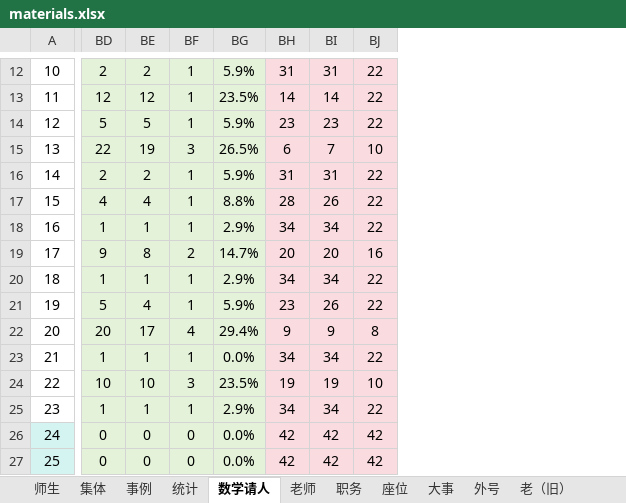
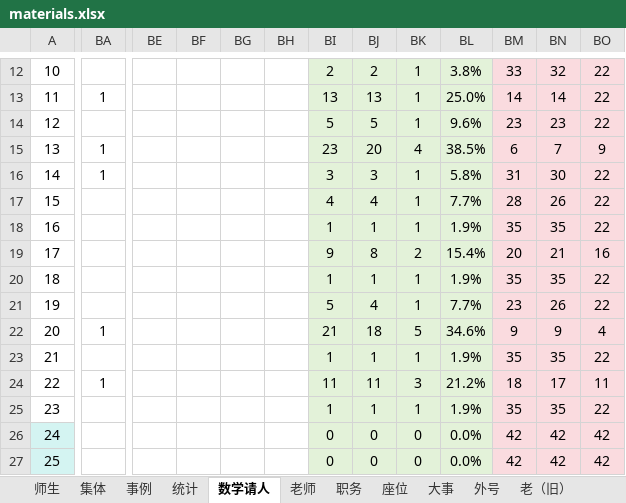
Before and after one commit to dsywy1698/dsywy1698.github.io, an Excel workbook: c/materials.xlsx, sheet 数学请人, drawn as a sheet; only a part is shown, gaps mark what is left out; values as stored, in another font and other column widths than the file's, no borders; conditional formats not drawn; removed rows and columns are numbered as before the commit, all else as after; the diff covers the shown part only; the diff names each change by its address in the sheet, - before the commit and + after, or states it on an @@ line.

```diff
--- a/c/materials.xlsx (sheet 数学请人)
+++ b/c/materials.xlsx (sheet 数学请人)
+column BA, rows 13-24: 1 |  | 1 | 1 |  |  |  |  |  | 1 |  | 1
+column BE, empty
+column BF, empty
+column BG, empty
+column BH, empty
-column BG, rows 12-27: 5.9% | 23.5% | 5.9% | 26.5% | 5.9% | 8.8% | 2.9% | 14.7% | 2.9% | 5.9% | 29.4% | 0.0% | 23.5% | 2.9% | 0.0% | 0.0%
+column BL, rows 12-27: 3.8% | 25.0% | 9.6% | 38.5% | 5.8% | 7.7% | 1.9% | 15.4% | 1.9% | 7.7% | 34.6% | 1.9% | 21.2% | 1.9% | 0.0% | 0.0%
-BM12: 31
+BM12: 33
-BN12: 31
+BN12: 32
-BI13: 12
+BI13: 13
-BJ13: 12
+BJ13: 13
-BI15: 22
+BI15: 23
-BJ15: 19
+BJ15: 20
-BK15: 3
+BK15: 4
-BO15: 10
+BO15: 9
-BI16: 2
+BI16: 3
-BJ16: 2
+BJ16: 3
-BN16: 31
+BN16: 30
-BM18: 34
+BM18: 35
-BN18: 34
+BN18: 35
-BN19: 20
+BN19: 21
-BM20: 34
+BM20: 35
-BN20: 34
+BN20: 35
-BI22: 20
+BI22: 21
-BJ22: 17
+BJ22: 18
-BK22: 4
+BK22: 5
-BO22: 8
+BO22: 4
-BM23: 34
+BM23: 35
-BN23: 34
+BN23: 35
-BI24: 10
+BI24: 11
-BJ24: 10
+BJ24: 11
-BM24: 19
+BM24: 18
-BN24: 19
+BN24: 17
-BO24: 10
+BO24: 11
-BM25: 34
+BM25: 35
-BN25: 34
+BN25: 35
```
Also changed, not shown: 54 edited cells elsewhere in this sheet, sheet 事例, sheet 统计, formulas that keep their value, 5 other files.
